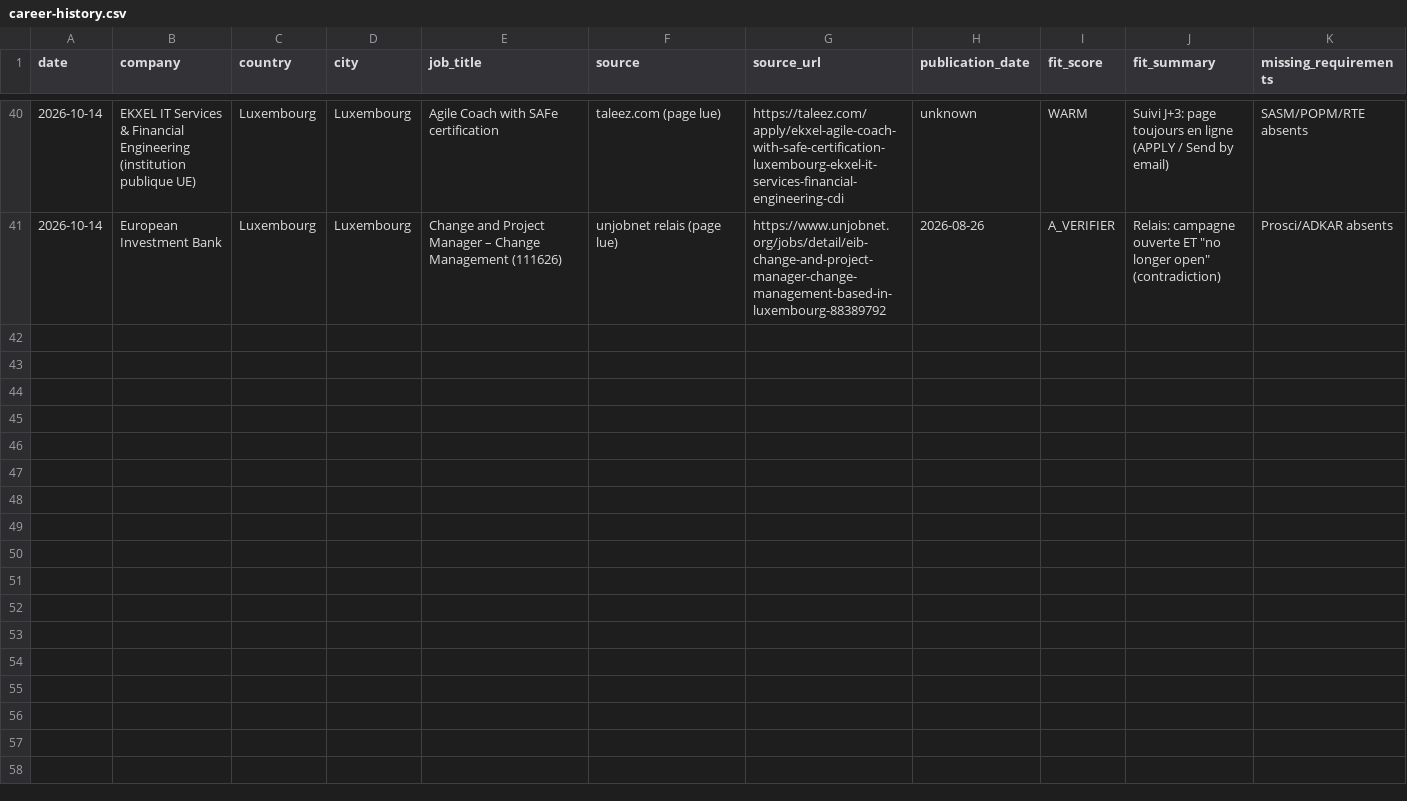
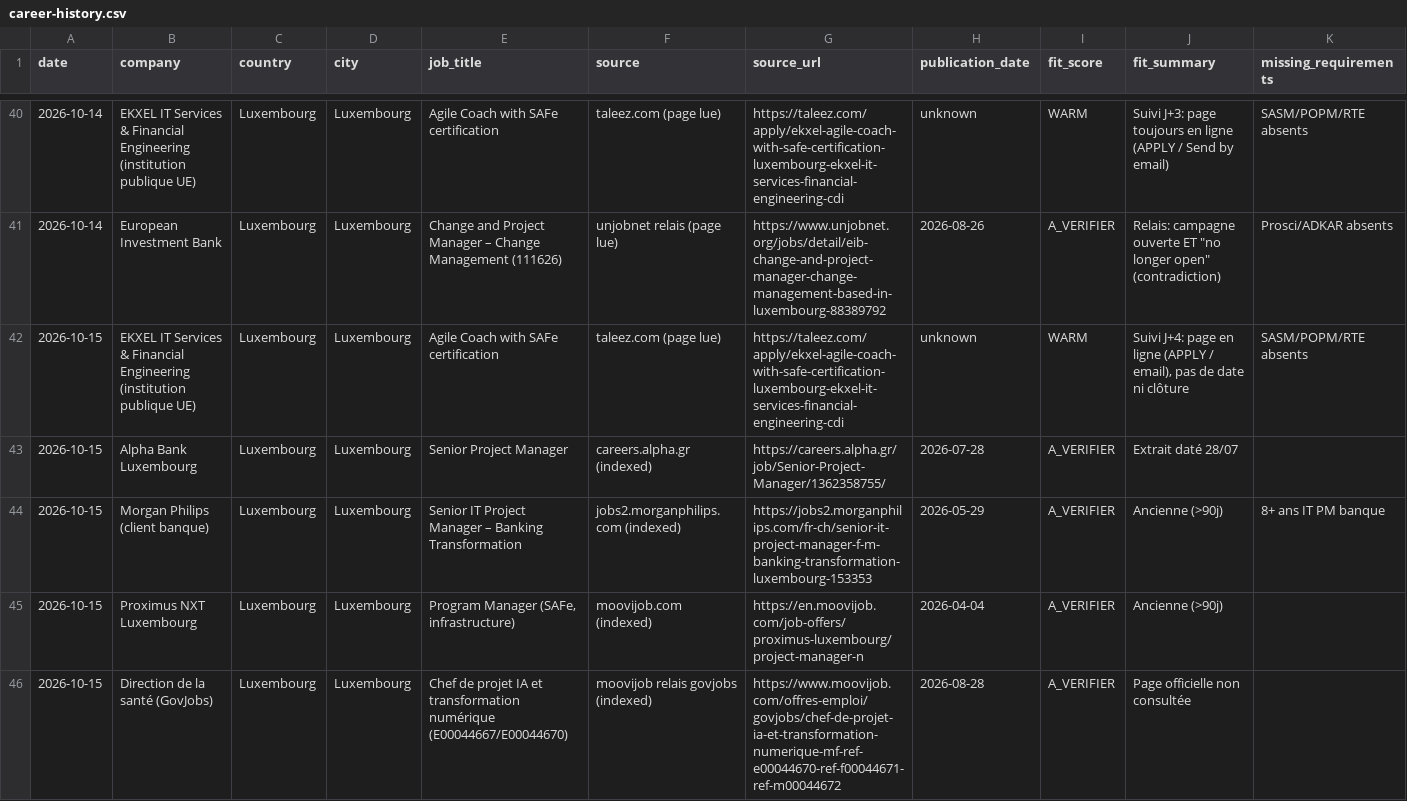
Before and after one commit to salimgomri/aigileBusinessHunter, a CSV file: career-history.csv, drawn as a sheet; only a part is shown, gaps mark what is left out; rows hold the shown columns only; the diff names each change by its address in the sheet, - before the commit and + after, or states it on an @@ line.

```diff
--- a/career-history.csv
+++ b/career-history.csv
+row 42: 2026-10-15 | EKXEL IT Services & Financial Engineering (institution publique UE) | Luxembourg | Luxembourg | Agile Coach with SAFe certification | taleez.com (page lue) | https://taleez.com/apply/ekxel-agile-coach-with-safe-certification-luxembourg-ekxel-it-services-financial-engineering-cdi | unknown | WARM | Suivi J+4: page en ligne (APPLY / email), pas de date ni clôture | SASM/POPM/RTE absents
+row 43: 2026-10-15 | Alpha Bank Luxembourg | Luxembourg | Luxembourg | Senior Project Manager | careers.alpha.gr (indexed) | https://careers.alpha.gr/job/Senior-Project-Manager/1362358755/ | 2026-07-28 | A_VERIFIER | Extrait daté 28/07
+row 44: 2026-10-15 | Morgan Philips (client banque) | Luxembourg | Luxembourg | Senior IT Project Manager – Banking Transformation | jobs2.morganphilips.com (indexed) | https://jobs2.morganphilips.com/fr-ch/senior-it-project-manager-f-m-banking-transformation-luxembourg-153353 | 2026-05-29 | A_VERIFIER | Ancienne (>90j) | 8+ ans IT PM banque
+row 45: 2026-10-15 | Proximus NXT Luxembourg | Luxembourg | Luxembourg | Program Manager (SAFe, infrastructure) | moovijob.com (indexed) | https://en.moovijob.com/job-offers/proximus-luxembourg/project-manager-n | 2026-04-04 | A_VERIFIER | Ancienne (>90j)
+row 46: 2026-10-15 | Direction de la santé (GovJobs) | Luxembourg | Luxembourg | Chef de projet IA et transformation numérique (E00044667/E00044670) | moovijob relais govjobs (indexed) | https://www.moovijob.com/offres-emploi/govjobs/chef-de-projet-ia-et-transformation-numerique-mf-ref-e00044670-ref-f00044671-ref-m00044672 | 2026-08-28 | A_VERIFIER | Page officielle non consultée
```
Also changed, not shown: 1 other file.
